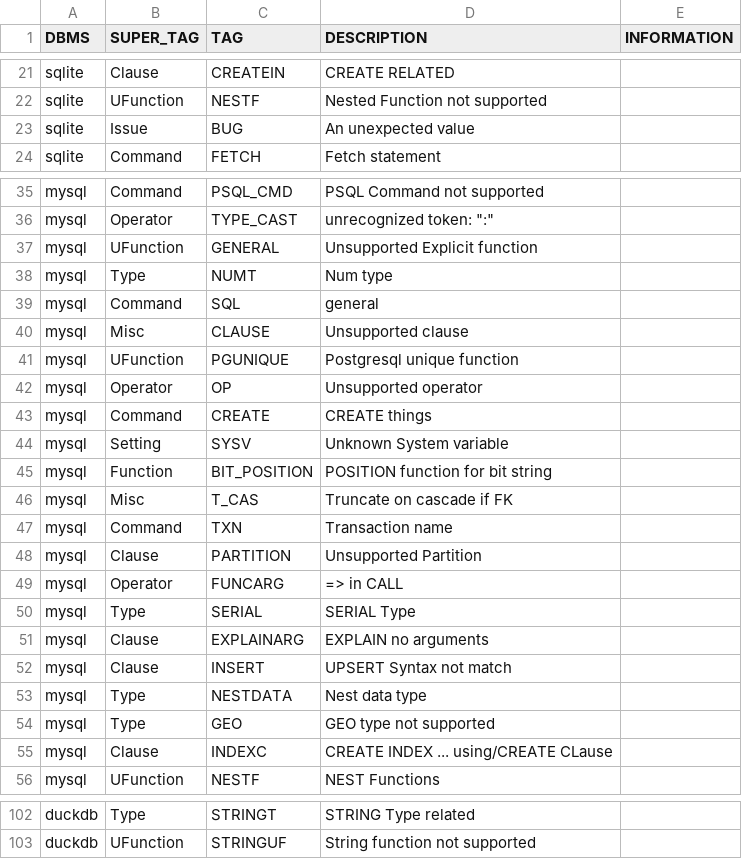
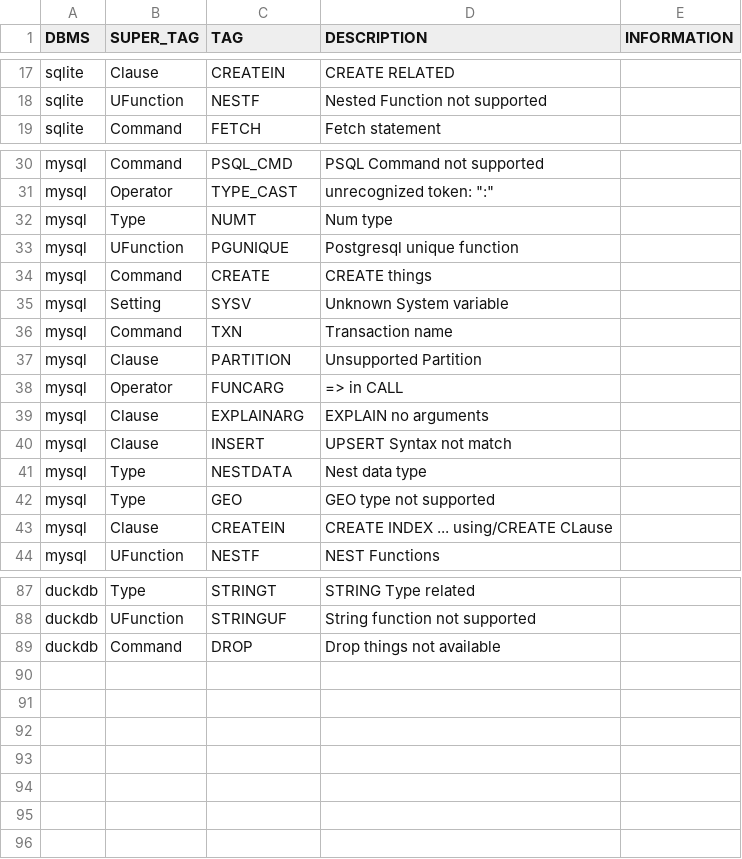
Before and after one commit to suyZhong/SQuaLity, a CSV file: data/postgresql_suite_errors.csv, drawn as a sheet; only a part is shown, gaps mark what is left out; the diff covers the shown part only.

```diff
--- a/data/postgresql_suite_errors.csv
+++ b/data/postgresql_suite_errors.csv
@@ -22,3 +18,2 @@ sqlite,Clause,CREATEIN,CREATE RELATED,
 sqlite,UFunction,NESTF,Nested Function not supported,
-sqlite,Issue,BUG,An unexpected value,
 sqlite,Command,FETCH,Fetch statement,
@@ -36,12 +31,6 @@ mysql,Command,PSQL_CMD,PSQL Command not supported,
 mysql,Operator,TYPE_CAST,"unrecognized token: "":""",
-mysql,UFunction,GENERAL,Unsupported Explicit function,
 mysql,Type,NUMT,Num type,
-mysql,Command,SQL,general,
-mysql,Misc,CLAUSE,Unsupported clause,
 mysql,UFunction,PGUNIQUE,Postgresql unique function,
-mysql,Operator,OP,Unsupported operator,
 mysql,Command,CREATE,CREATE things,
 mysql,Setting,SYSV,Unknown System variable,
-mysql,Function,BIT_POSITION,POSITION function for bit string,
-mysql,Misc,T_CAS,Truncate on cascade if FK,
 mysql,Command,TXN,Transaction name,
@@ -49,3 +38,2 @@ mysql,Clause,PARTITION,Unsupported Partition,
 mysql,Operator,FUNCARG,=> in CALL,
-mysql,Type,SERIAL,SERIAL Type,
 mysql,Clause,EXPLAINARG,EXPLAIN no arguments,
@@ -54,3 +42,3 @@ mysql,Type,NESTDATA,Nest data type,
 mysql,Type,GEO,GEO type not supported,
-mysql,Clause,INDEXC,CREATE INDEX ... using/CREATE CLause,
+mysql,Clause,CREATEIN,CREATE INDEX ... using/CREATE CLause,
 mysql,UFunction,NESTF,NEST Functions,
@@ -103 +88,2 @@ duckdb,Type,STRINGT,STRING Type related,
 duckdb,UFunction,STRINGUF,String function not supported,
+duckdb,Command,DROP,Drop things not available,
```
Also changed, not shown: 7 removed rows and 4 edited cells elsewhere in this file, data/duckdb_suite_errors.csv, data/sqlite_suite_errors.csv, 7 other files.
